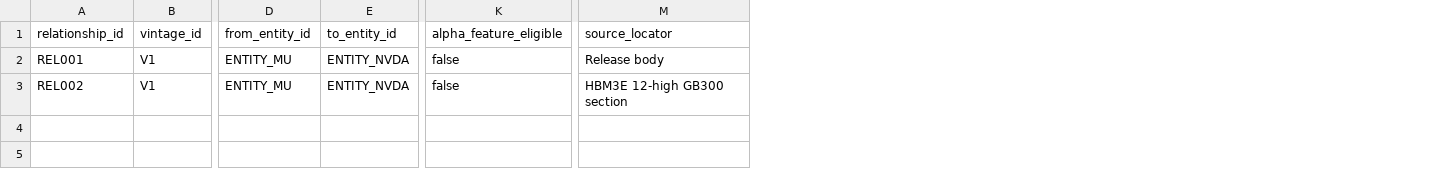
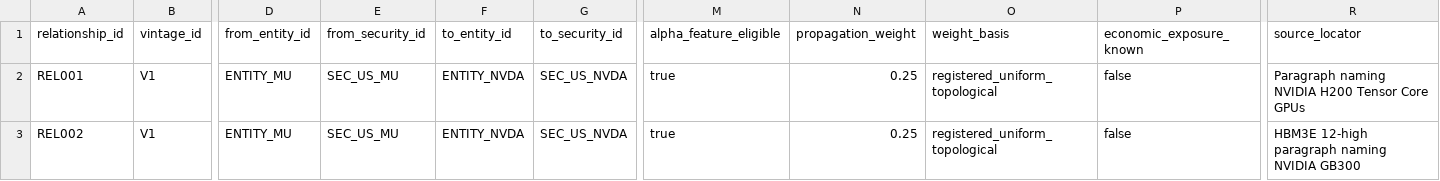
Before and after one commit to Lunartulip/AlphaMap-Open-Benchmark, a CSV file: data/sample/v1/relationships.csv, drawn as a sheet; only a part is shown, gaps mark what is left out; addresses are those after the commit; the diff names each change by its address in the sheet, - before the commit and + after, or states it on an @@ line.

```diff
--- a/data/sample/v1/relationships.csv
+++ b/data/sample/v1/relationships.csv
+column E (from_security_id), rows 2-3: SEC_US_MU | SEC_US_MU
+column G (to_security_id), rows 2-3: SEC_US_NVDA | SEC_US_NVDA
+column N (propagation_weight), rows 2-3: 0.25 | 0.25
+column O (weight_basis), rows 2-3: registered_uniform_topological | registered_uniform_topological
+column P (economic_exposure_known), rows 2-3: false | false
-M2:M3 (alpha_feature_eligible): false
+M2:M3 (alpha_feature_eligible): true
-R2 (source_locator): Release body
+R2 (source_locator): Paragraph naming NVIDIA H200 Tensor Core GPUs
-R3 (source_locator): HBM3E 12-high GB300 section
+R3 (source_locator): HBM3E 12-high paragraph naming NVIDIA GB300
```
Also changed, not shown: data/sample/v1/events.csv, data/sample/v1/observations.csv, 29 other files.
